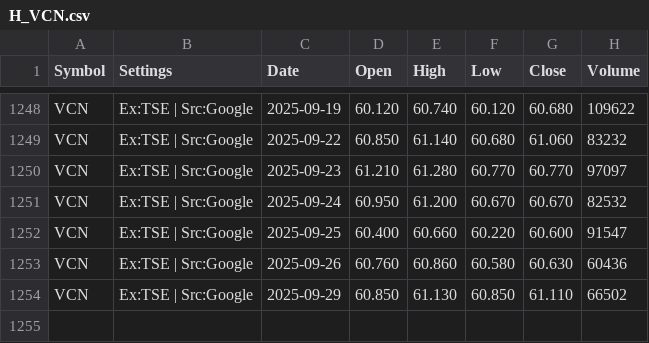
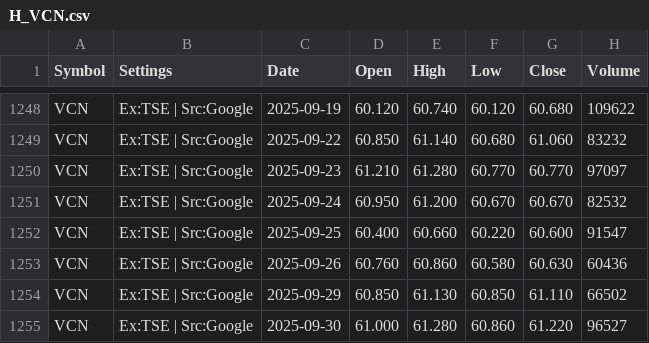
Before and after one commit to gregstoltz/sheets-mirror, a CSV file: sheets/Canadian_ETF_Universe_v2__1op-6H-jXLpM0rJWkfUdVVeY-kw4MVkkFYXz36N_67Ts/H_VCN.csv, drawn as a sheet; only a part is shown, gaps mark what is left out; the diff names each change by its address in the sheet, - before the commit and + after, or states it on an @@ line.

Commit message:
Mirror Canadian ETF Universe (v2) • H_VCN (CSV)

```diff
--- a/sheets/Canadian_ETF_Universe_v2__1op-6H-jXLpM0rJWkfUdVVeY-kw4MVkkFYXz36N_67Ts/H_VCN.csv
+++ b/sheets/Canadian_ETF_Universe_v2__1op-6H-jXLpM0rJWkfUdVVeY-kw4MVkkFYXz36N_67Ts/H_VCN.csv
+row 1255: VCN | Ex:TSE | Src:Google | 2025-09-30 | 61.000 | 61.280 | 60.860 | 61.220 | 96527
```
